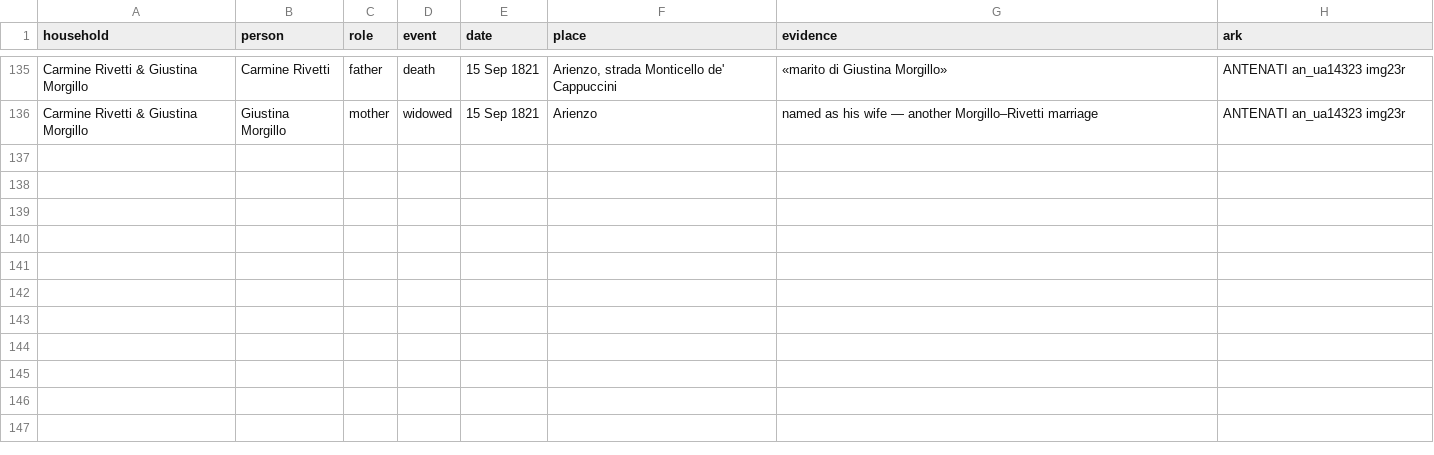
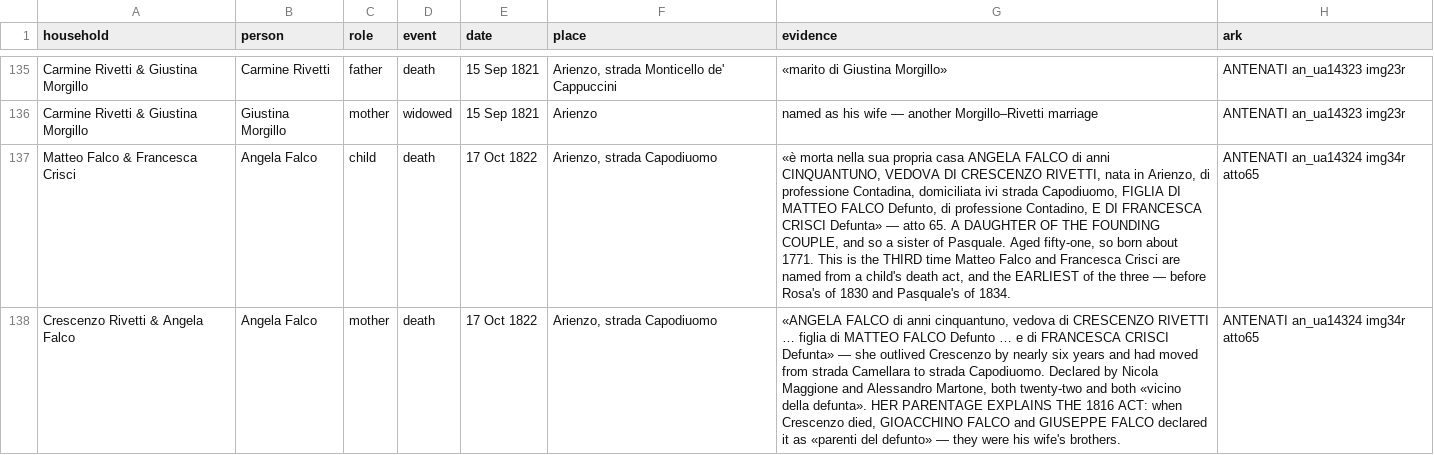
Before and after one commit to daviddef/TheFalco, a TSV file: data/households.tsv, drawn as a sheet; only a part is shown, gaps mark what is left out; the diff names each change by its address in the sheet, - before the commit and + after, or states it on an @@ line.

```diff
--- a/data/households.tsv
+++ b/data/households.tsv
+row 137: Matteo Falco & Francesca Crisci | Angela Falco | child | death | 17 Oct 1822 | Arienzo, strada Capodiuomo | «è morta nella sua propria casa ANGELA FALCO di anni CINQUANTUNO, VEDOVA DI CRESCENZO RIVETTI, nata in Arienzo, di professione Contadina, domiciliata ivi strada Capodiuomo, FIGLIA DI MATTEO FALCO Defunto, di professione Contadino, E DI FRANCESCA CRISCI Defunta» — atto 65. A DAUGHTER OF THE FOUNDING COUPLE, and so a sister of Pasquale. Aged fifty-one, so born about 1771. This is the THIRD time Matteo Falco and Francesca Crisci are named from a child's death act, and the EARLIEST of the three — before Rosa's of 1830 and Pasquale's of 1834. | ANTENATI an_ua14324 img34r atto65
+row 138: Crescenzo Rivetti & Angela Falco | Angela Falco | mother | death | 17 Oct 1822 | Arienzo, strada Capodiuomo | «ANGELA FALCO di anni cinquantuno, vedova di CRESCENZO RIVETTI … figlia di MATTEO FALCO Defunto … e di FRANCESCA CRISCI Defunta» — she outlived Crescenzo by nearly six years and had moved from strada Camellara to strada Capodiuomo. Declared by Nicola Maggione and Alessandro Martone, both twenty-two and both «vicino della defunta». HER PARENTAGE EXPLAINS THE 1816 ACT: when Crescenzo died, GIOACCHINO FALCO and GIUSEPPE FALCO declared it as «parenti del defunto» — they were his wife's brothers. | ANTENATI an_ua14324 img34r atto65
```
Also changed, not shown: data/record-citations.tsv, 4 other files.
